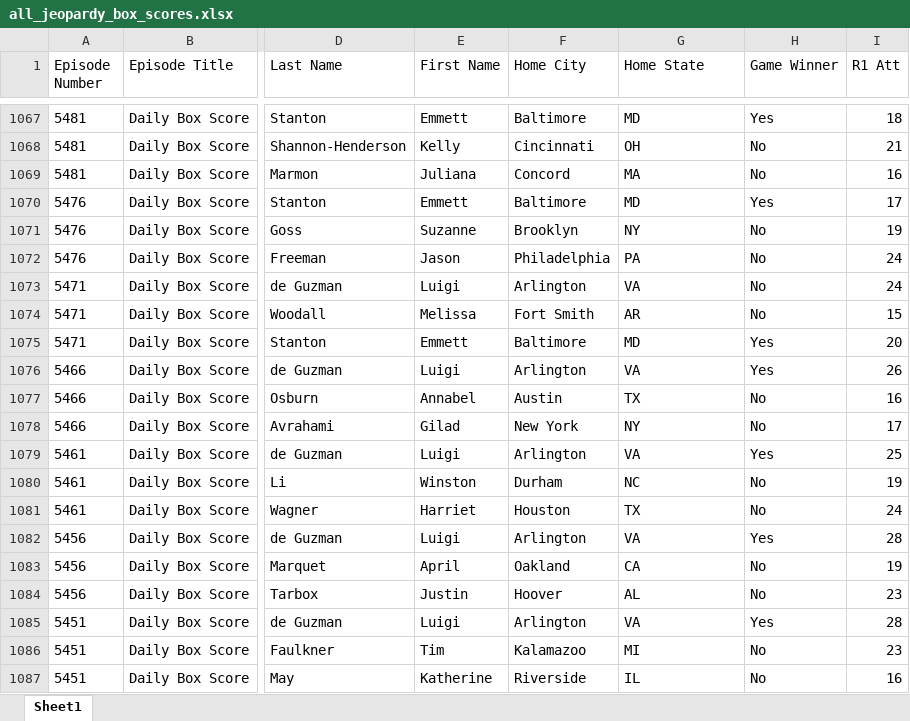
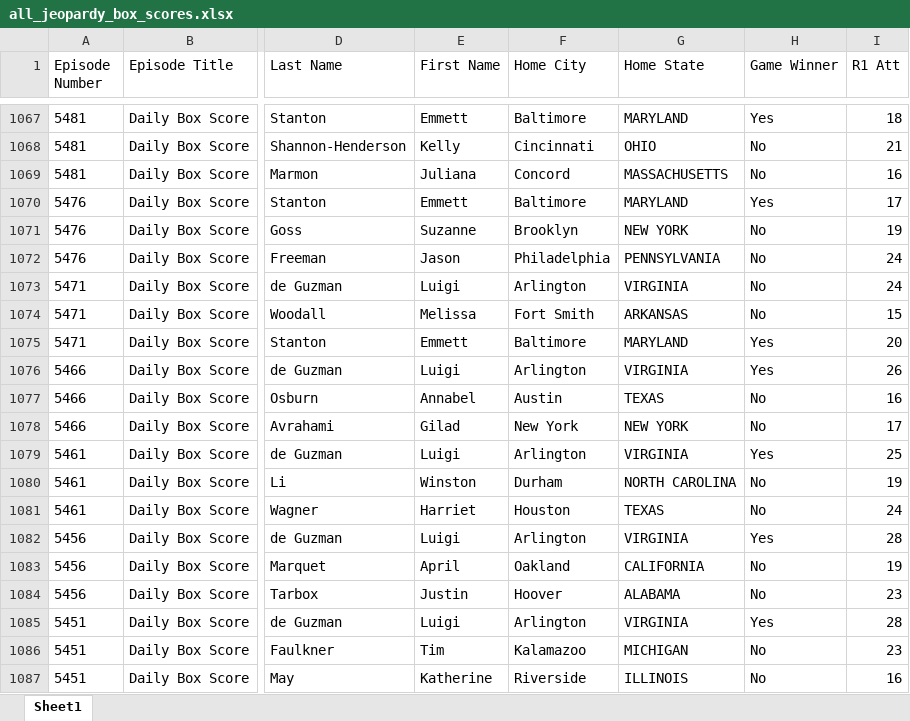
Before and after one commit to GeorgeDiNicola/jeopardy-data-scraper, an Excel workbook: all_jeopardy_box_scores.xlsx, sheet Sheet1, drawn as a sheet; only a part is shown, gaps mark what is left out; values as stored, in another font and other column widths than the file's, no borders; the diff covers the shown part only; the diff names each change by its address in the sheet, - before the commit and + after, or states it on an @@ line.

Commit message:
added functionality for grouping state abbreviations and full proper names

```diff
--- a/all_jeopardy_box_scores.xlsx (sheet Sheet1)
+++ b/all_jeopardy_box_scores.xlsx (sheet Sheet1)
-G1067 (Home State): MD
+G1067 (Home State): MARYLAND
-G1068 (Home State): OH
+G1068 (Home State): OHIO
-G1069 (Home State): MA
+G1069 (Home State): MASSACHUSETTS
-G1070 (Home State): MD
+G1070 (Home State): MARYLAND
-G1071 (Home State): NY
+G1071 (Home State): NEW YORK
-G1072 (Home State): PA
+G1072 (Home State): PENNSYLVANIA
-G1073 (Home State): VA
+G1073 (Home State): VIRGINIA
-G1074 (Home State): AR
+G1074 (Home State): ARKANSAS
-G1075 (Home State): MD
+G1075 (Home State): MARYLAND
-G1076 (Home State): VA
+G1076 (Home State): VIRGINIA
-G1077 (Home State): TX
+G1077 (Home State): TEXAS
-G1078 (Home State): NY
+G1078 (Home State): NEW YORK
-G1079 (Home State): VA
+G1079 (Home State): VIRGINIA
-G1080 (Home State): NC
+G1080 (Home State): NORTH CAROLINA
-G1081 (Home State): TX
+G1081 (Home State): TEXAS
-G1082 (Home State): VA
+G1082 (Home State): VIRGINIA
-G1083 (Home State): CA
+G1083 (Home State): CALIFORNIA
-G1084 (Home State): AL
+G1084 (Home State): ALABAMA
-G1085 (Home State): VA
+G1085 (Home State): VIRGINIA
-G1086 (Home State): MI
+G1086 (Home State): MICHIGAN
-G1087 (Home State): IL
+G1087 (Home State): ILLINOIS
```
Also changed, not shown: 65 edited cells elsewhere in this sheet, JeopardyGameBoxScores.xlsx, 1 other file.
